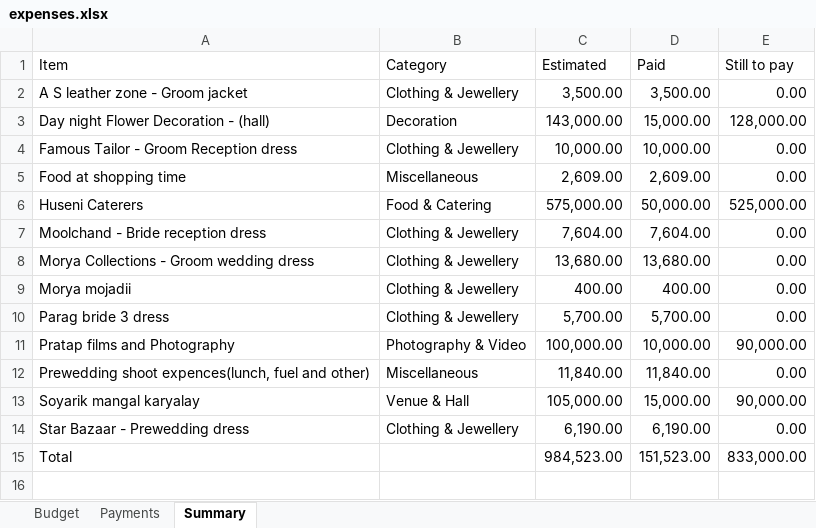
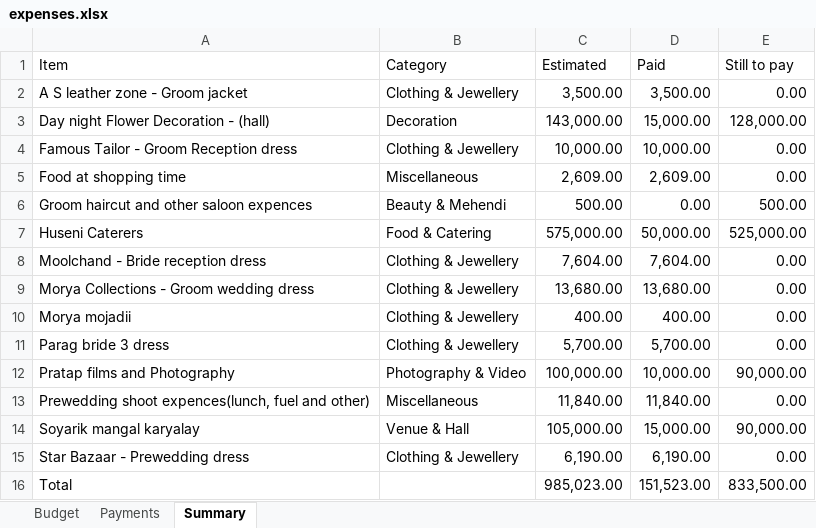
Before and after one commit to Asif-Nice/poc-track-expenses, an Excel workbook: data/expenses.xlsx, sheet Summary, drawn as a sheet; values as stored, in another font and other column widths than the file's, no borders; addresses are those after the commit; the diff names each change by its address in the sheet, - before the commit and + after, or states it on an @@ line.

Commit message:
Add budget item: Groom haircut and other saloon expences — ₹500.00

```diff
--- a/data/expenses.xlsx (sheet Summary)
+++ b/data/expenses.xlsx (sheet Summary)
+row 6: Groom haircut and other saloon expences | Beauty & Mehendi | 500.00 | 0.00 | 500.00
-C16 (Estimated): 984,523.00
+C16 (Estimated): 985,023.00
-E16 (Still to pay): 833,000.00
+E16 (Still to pay): 833,500.00
```
Also changed, not shown: sheet Budget, formulas that keep their value.
